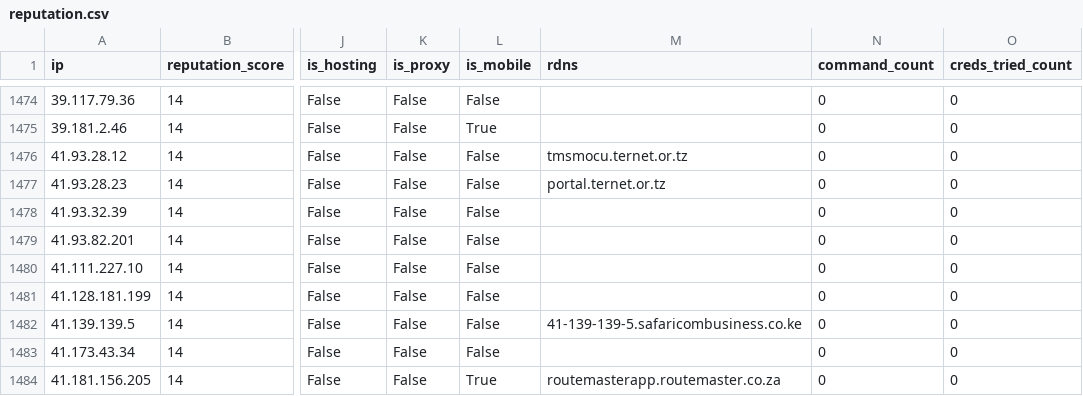
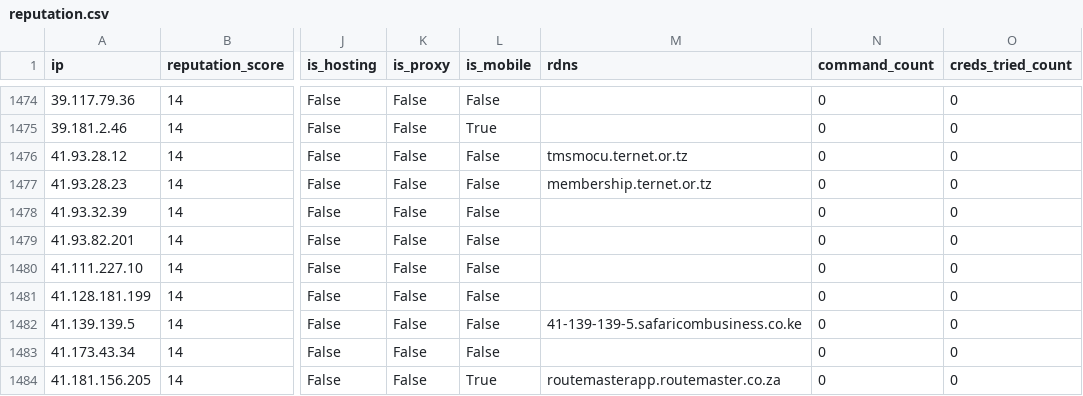
Before and after one commit to AndrewGoloida/threat-ledger, a CSV file: reputation.csv, drawn as a sheet; only a part is shown, gaps mark what is left out; the diff names each change by its address in the sheet, - before the commit and + after, or states it on an @@ line.

```diff
--- a/reputation.csv
+++ b/reputation.csv
-M1477 (rdns): portal.ternet.or.tz
+M1477 (rdns): membership.ternet.or.tz
```
Also changed, not shown: 2 other files.
